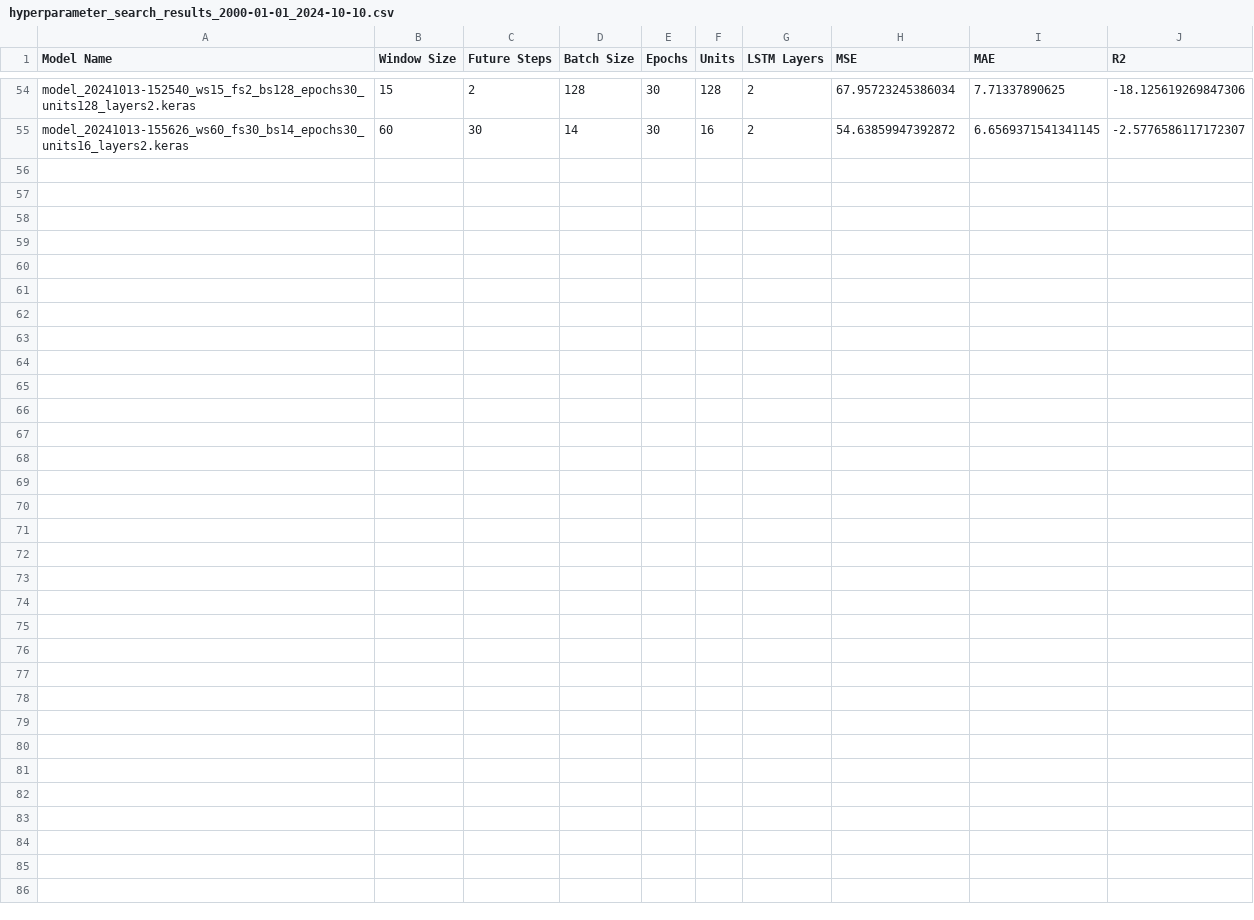
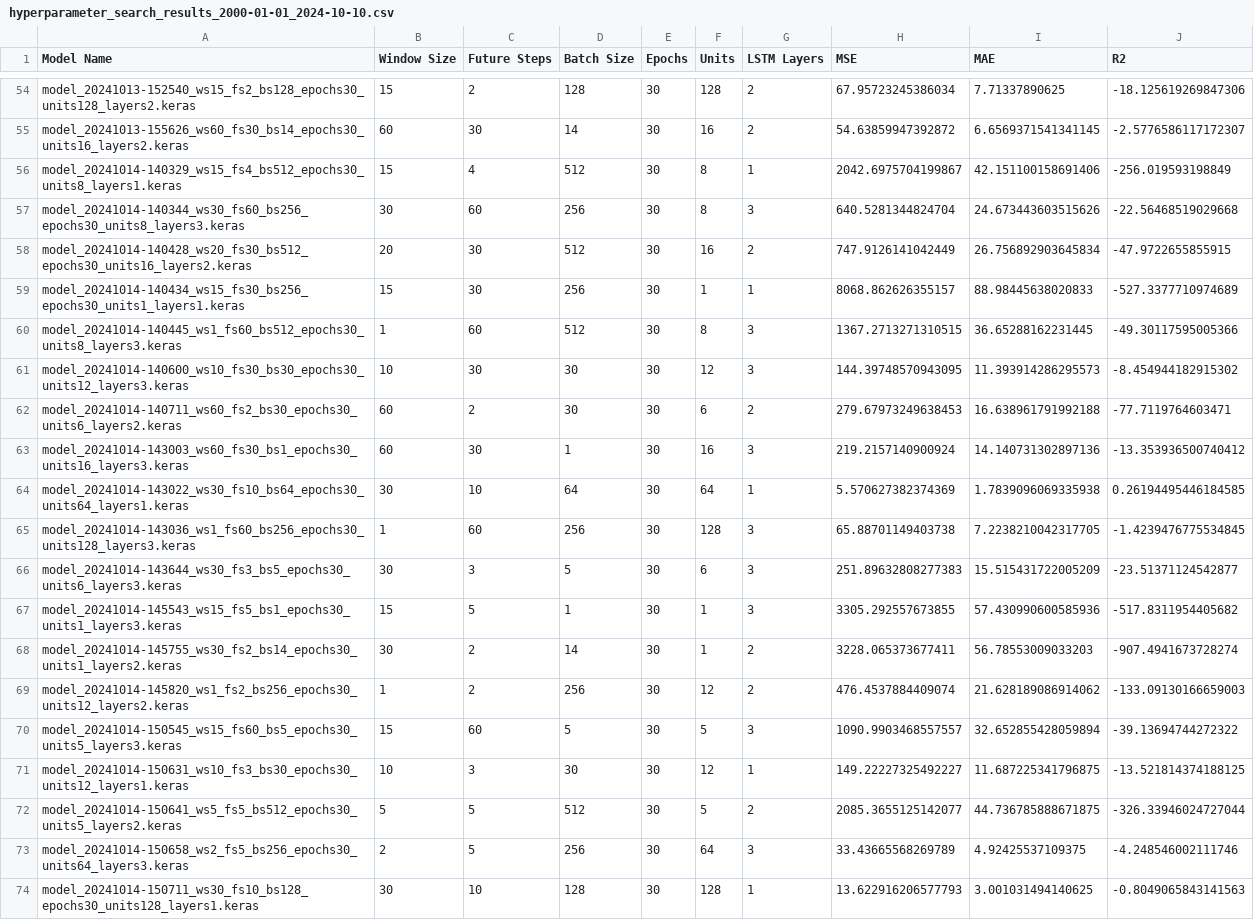
Before and after one commit to Todestoaster/RNN-LSTM-StockPircePrediction, a CSV file: APPL_TrendPrediction/results/hyperparameter_search_results_2000-01-01_2024-10-10.csv, drawn as a sheet; only a part is shown, gaps mark what is left out; the diff names each change by its address in the sheet, - before the commit and + after, or states it on an @@ line.

```diff
--- a/APPL_TrendPrediction/results/hyperparameter_search_results_2000-01-01_2024-10-10.csv
+++ b/APPL_TrendPrediction/results/hyperparameter_search_results_2000-01-01_2024-10-10.csv
+row 56: model_20241014-140329_ws15_fs4_bs512_epochs30_units8_layers1.keras | 15 | 4 | 512 | 30 | 8 | 1 | 2042.6975704199867 | 42.151100158691406 | -256.019593198849
+row 57: model_20241014-140344_ws30_fs60_bs256_epochs30_units8_layers3.keras | 30 | 60 | 256 | 30 | 8 | 3 | 640.5281344824704 | 24.673443603515626 | -22.56468519029668
+row 58: model_20241014-140428_ws20_fs30_bs512_epochs30_units16_layers2.keras | 20 | 30 | 512 | 30 | 16 | 2 | 747.9126141042449 | 26.756892903645834 | -47.9722655855915
+row 59: model_20241014-140434_ws15_fs30_bs256_epochs30_units1_layers1.keras | 15 | 30 | 256 | 30 | 1 | 1 | 8068.862626355157 | 88.98445638020833 | -527.3377710974689
+row 60: model_20241014-140445_ws1_fs60_bs512_epochs30_units8_layers3.keras | 1 | 60 | 512 | 30 | 8 | 3 | 1367.2713271310515 | 36.65288162231445 | -49.30117595005366
+row 61: model_20241014-140600_ws10_fs30_bs30_epochs30_units12_layers3.keras | 10 | 30 | 30 | 30 | 12 | 3 | 144.39748570943095 | 11.393914286295573 | -8.454944182915302
+row 62: model_20241014-140711_ws60_fs2_bs30_epochs30_units6_layers2.keras | 60 | 2 | 30 | 30 | 6 | 2 | 279.67973249638453 | 16.638961791992188 | -77.7119764603471
+row 63: model_20241014-143003_ws60_fs30_bs1_epochs30_units16_layers3.keras | 60 | 30 | 1 | 30 | 16 | 3 | 219.2157140900924 | 14.140731302897136 | -13.353936500740412
+row 64: model_20241014-143022_ws30_fs10_bs64_epochs30_units64_layers1.keras | 30 | 10 | 64 | 30 | 64 | 1 | 5.570627382374369 | 1.7839096069335938 | 0.26194495446184585
+row 65: model_20241014-143036_ws1_fs60_bs256_epochs30_units128_layers3.keras | 1 | 60 | 256 | 30 | 128 | 3 | 65.88701149403738 | 7.2238210042317705 | -1.4239476775534845
+row 66: model_20241014-143644_ws30_fs3_bs5_epochs30_units6_layers3.keras | 30 | 3 | 5 | 30 | 6 | 3 | 251.89632808277383 | 15.515431722005209 | -23.51371124542877
+row 67: model_20241014-145543_ws15_fs5_bs1_epochs30_units1_layers3.keras | 15 | 5 | 1 | 30 | 1 | 3 | 3305.292557673855 | 57.430990600585936 | -517.8311954405682
+row 68: model_20241014-145755_ws30_fs2_bs14_epochs30_units1_layers2.keras | 30 | 2 | 14 | 30 | 1 | 2 | 3228.065373677411 | 56.78553009033203 | -907.4941673728274
+row 69: model_20241014-145820_ws1_fs2_bs256_epochs30_units12_layers2.keras | 1 | 2 | 256 | 30 | 12 | 2 | 476.4537884409074 | 21.628189086914062 | -133.09130166659003
+row 70: model_20241014-150545_ws15_fs60_bs5_epochs30_units5_layers3.keras | 15 | 60 | 5 | 30 | 5 | 3 | 1090.9903468557557 | 32.652855428059894 | -39.13694744272322
+row 71: model_20241014-150631_ws10_fs3_bs30_epochs30_units12_layers1.keras | 10 | 3 | 30 | 30 | 12 | 1 | 149.22227325492227 | 11.687225341796875 | -13.521814374188125
+row 72: model_20241014-150641_ws5_fs5_bs512_epochs30_units5_layers2.keras | 5 | 5 | 512 | 30 | 5 | 2 | 2085.3655125142077 | 44.736785888671875 | -326.33946024727044
+row 73: model_20241014-150658_ws2_fs5_bs256_epochs30_units64_layers3.keras | 2 | 5 | 256 | 30 | 64 | 3 | 33.43665568269789 | 4.92425537109375 | -4.248546002111746
+row 74: model_20241014-150711_ws30_fs10_bs128_epochs30_units128_layers1.keras | 30 | 10 | 128 | 30 | 128 | 1 | 13.622916206577793 | 3.001031494140625 | -0.8049065843141563
```
Also changed, not shown: 24 other files.
